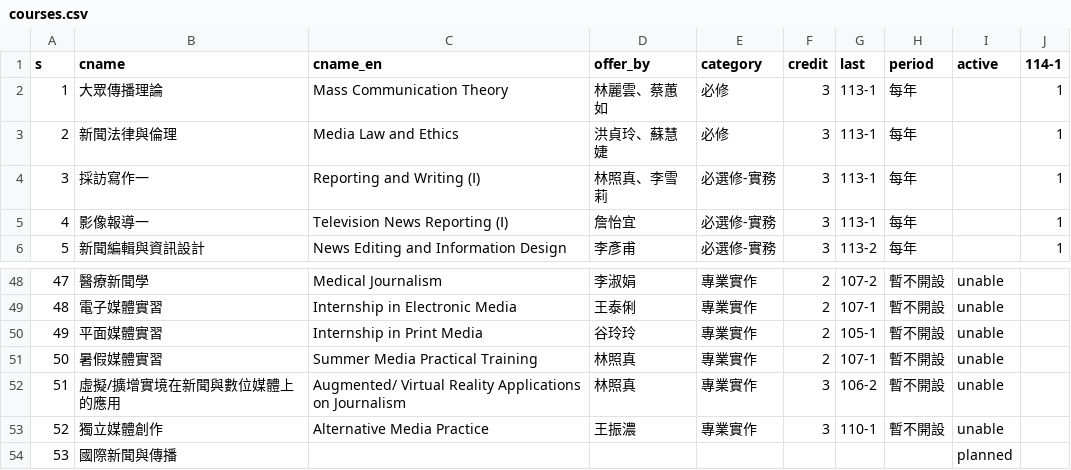
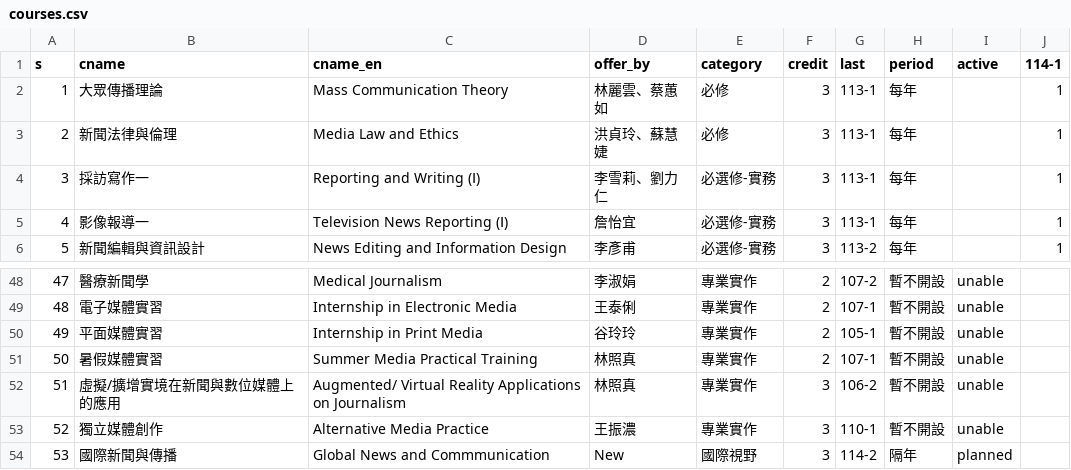
Before and after one commit to ntujour/ntujour.github.io, a CSV file: data/courses.csv, drawn as a sheet; only a part is shown, gaps mark what is left out; the diff names each change by its address in the sheet, - before the commit and + after, or states it on an @@ line.

```diff
--- a/data/courses.csv
+++ b/data/courses.csv
-D4 (offer_by): 林照真、李雪莉
+D4 (offer_by): 李雪莉、劉力仁
-C54 (cname_en): (empty)
+C54 (cname_en): Global News and Commmunication
-D54 (offer_by): (empty)
+D54 (offer_by): New
-E54 (category): (empty)
+E54 (category): 國際視野
-F54 (credit): (empty)
+F54 (credit): 3
-G54 (last): (empty)
+G54 (last): 114-2
-H54 (period): (empty)
+H54 (period): 隔年
```
Also changed, not shown: 3 other files.
